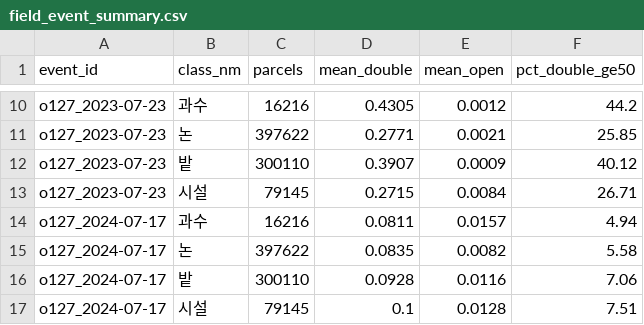
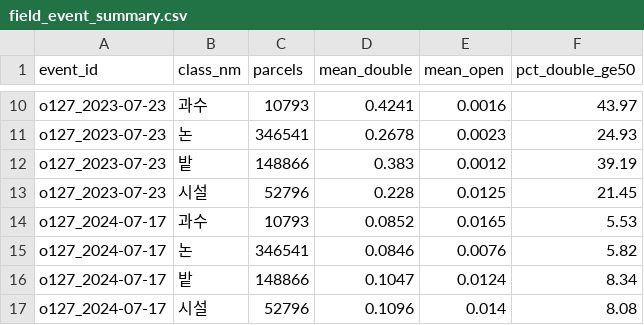
Before and after one commit to tradeprogram/chungcheongnamdo, a CSV file: data/reference/field_event_summary.csv, drawn as a sheet; only a part is shown, gaps mark what is left out; the diff covers the shown part only; the diff names each change by its address in the sheet, - before the commit and + after, or states it on an @@ line.

```diff
--- a/data/reference/field_event_summary.csv
+++ b/data/reference/field_event_summary.csv
-C10 (parcels): 16216
+C10 (parcels): 10793
-D10 (mean_double): 0.4305
+D10 (mean_double): 0.4241
-E10 (mean_open): 0.0012
+E10 (mean_open): 0.0016
-F10 (pct_double_ge50): 44.2
+F10 (pct_double_ge50): 43.97
-C11 (parcels): 397622
+C11 (parcels): 346541
-D11 (mean_double): 0.2771
+D11 (mean_double): 0.2678
-E11 (mean_open): 0.0021
+E11 (mean_open): 0.0023
-F11 (pct_double_ge50): 25.85
+F11 (pct_double_ge50): 24.93
-C12 (parcels): 300110
+C12 (parcels): 148866
-D12 (mean_double): 0.3907
+D12 (mean_double): 0.383
-E12 (mean_open): 0.0009
+E12 (mean_open): 0.0012
-F12 (pct_double_ge50): 40.12
+F12 (pct_double_ge50): 39.19
-C13 (parcels): 79145
+C13 (parcels): 52796
-D13 (mean_double): 0.2715
+D13 (mean_double): 0.228
-E13 (mean_open): 0.0084
+E13 (mean_open): 0.0125
-F13 (pct_double_ge50): 26.71
+F13 (pct_double_ge50): 21.45
-C14 (parcels): 16216
+C14 (parcels): 10793
-D14 (mean_double): 0.0811
+D14 (mean_double): 0.0852
-E14 (mean_open): 0.0157
+E14 (mean_open): 0.0165
-F14 (pct_double_ge50): 4.94
+F14 (pct_double_ge50): 5.53
-C15 (parcels): 397622
+C15 (parcels): 346541
-D15 (mean_double): 0.0835
+D15 (mean_double): 0.0846
-E15 (mean_open): 0.0082
+E15 (mean_open): 0.0076
-F15 (pct_double_ge50): 5.58
+F15 (pct_double_ge50): 5.82
-C16 (parcels): 300110
+C16 (parcels): 148866
-D16 (mean_double): 0.0928
+D16 (mean_double): 0.1047
-E16 (mean_open): 0.0116
+E16 (mean_open): 0.0124
-F16 (pct_double_ge50): 7.06
+F16 (pct_double_ge50): 8.34
-C17 (parcels): 79145
+C17 (parcels): 52796
-D17 (mean_double): 0.1
+D17 (mean_double): 0.1096
-E17 (mean_open): 0.0128
+E17 (mean_open): 0.014
-F17 (pct_double_ge50): 7.51
+F17 (pct_double_ge50): 8.08
```
Also changed, not shown: 63 edited cells elsewhere in this file, 3 other files.
